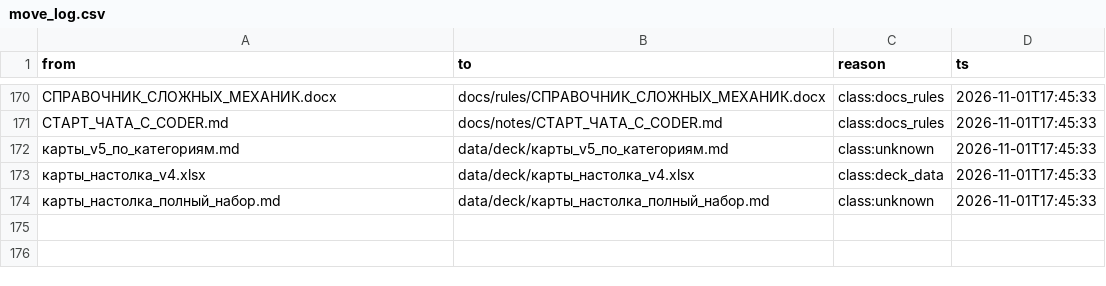
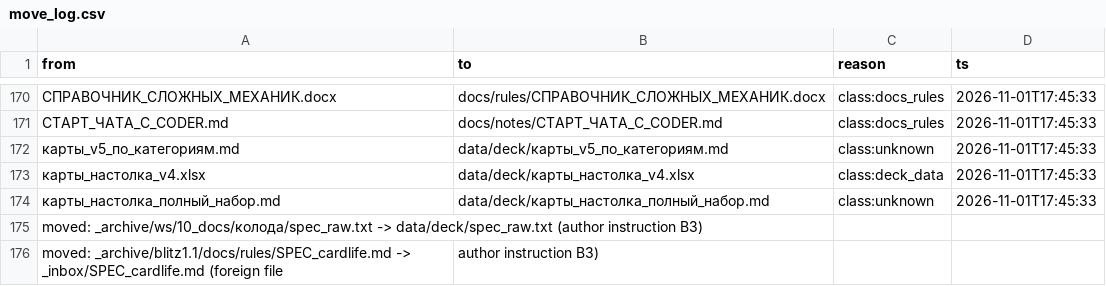
Before and after one commit to HemeDirt/Test-BB-Orig, a CSV file: data/move_log.csv, drawn as a sheet; only a part is shown, gaps mark what is left out; the diff names each change by its address in the sheet, - before the commit and + after, or states it on an @@ line.

```diff
--- a/data/move_log.csv
+++ b/data/move_log.csv
+row 175: moved: _archive/ws/10_docs/колода/spec_raw.txt -> data/deck/spec_raw.txt (author instruction B3)
+row 176: moved: _archive/blitz1.1/docs/rules/SPEC_cardlife.md -> _inbox/SPEC_cardlife.md (foreign file | author instruction B3)
```
Also changed, not shown: 29 other files.
